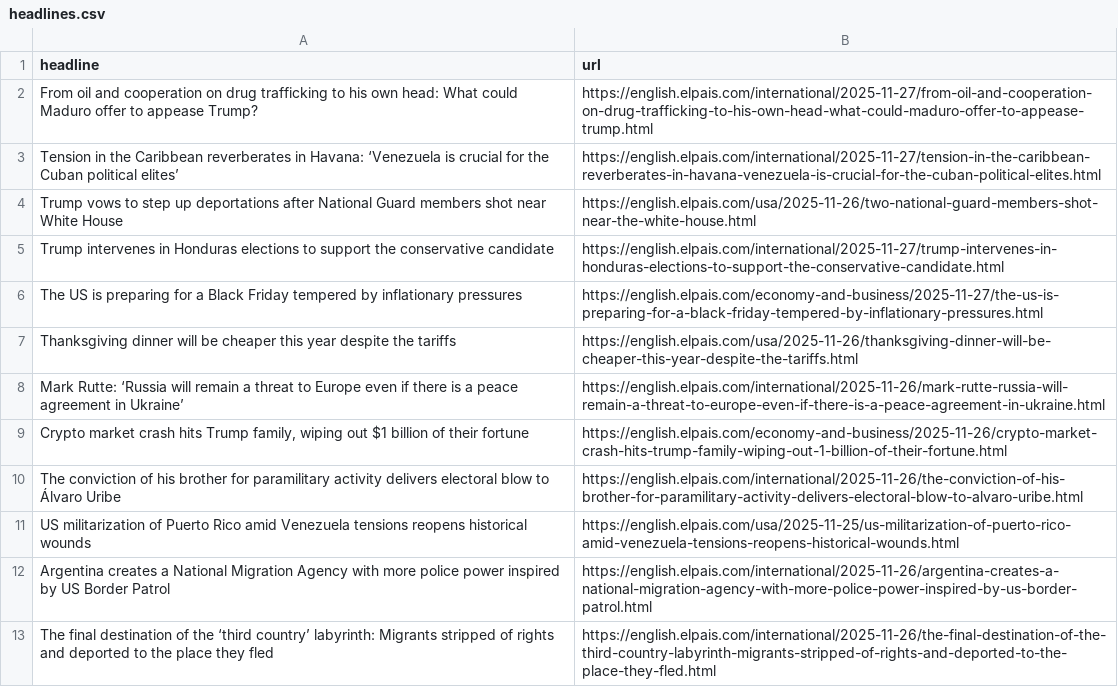
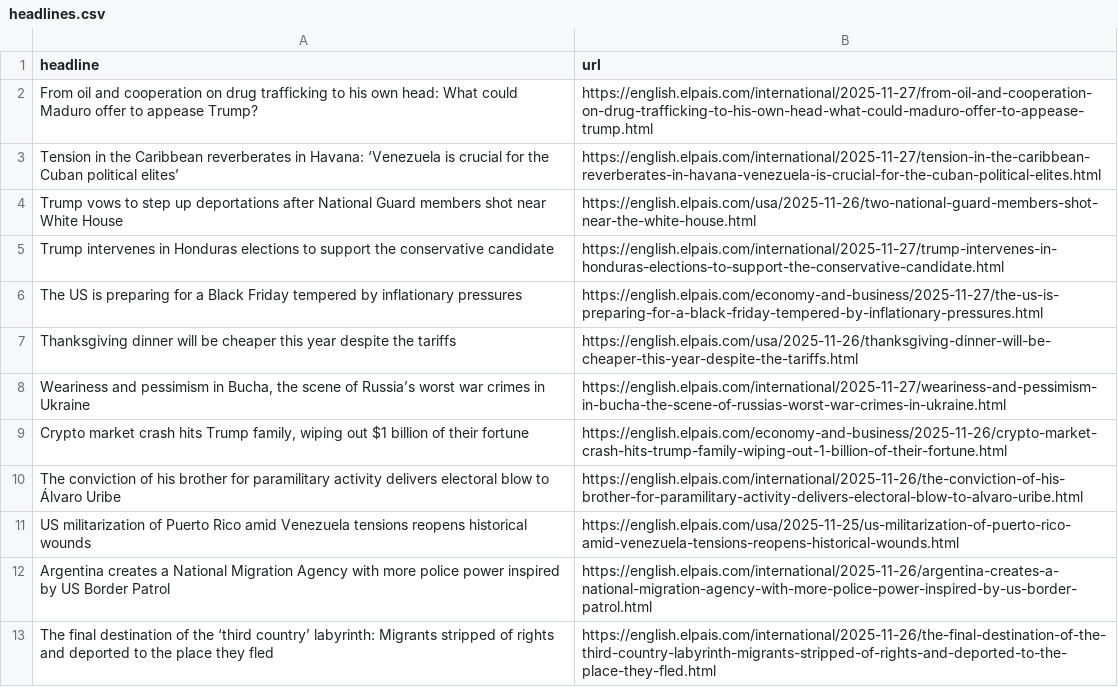
Before and after one commit to LisaMEckardt/el-pais-autoscraper, a CSV file: headlines.csv, drawn as a sheet; only a part is shown.

```diff
--- a/headlines.csv
+++ b/headlines.csv
@@ -7,3 +7,3 @@ The US is preparing for a Black Friday tempered by inflationary pressures,https:
 Thanksgiving dinner will be cheaper this year despite the tariffs ,https://english.elpais.com/usa/2025-11-26/thanksgiving-dinner-will-be-cheaper-this-year-despite-the-tariffs.html
-Mark Rutte: ‘Russia will remain a threat to Europe even if there is a peace agreement in Ukraine’,https://english.elpais.com/international/2025-11-26/mark-rutte-russia-will-remain-a-threat-to-europe-even-if-there-is-a-peace-agreement-in-ukraine.html
+"Weariness and pessimism in Bucha, the scene of Russia’s worst war crimes in Ukraine ",https://english.elpais.com/international/2025-11-27/weariness-and-pessimism-in-bucha-the-scene-of-russias-worst-war-crimes-in-ukraine.html
 "Crypto market crash hits Trump family, wiping out $1 billion of their fortune",https://english.elpais.com/economy-and-business/2025-11-26/crypto-market-crash-hits-trump-family-wiping-out-1-billion-of-their-fortune.html
```
